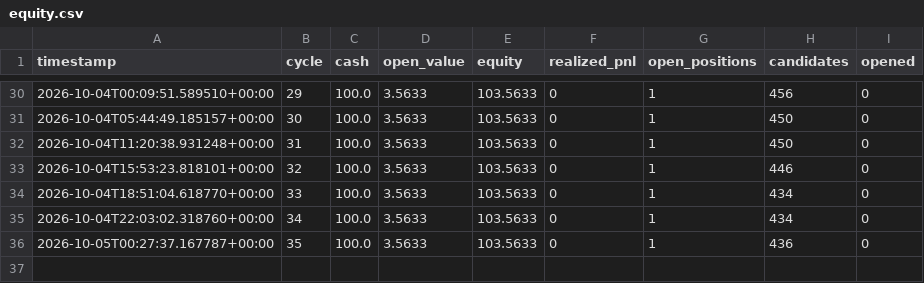
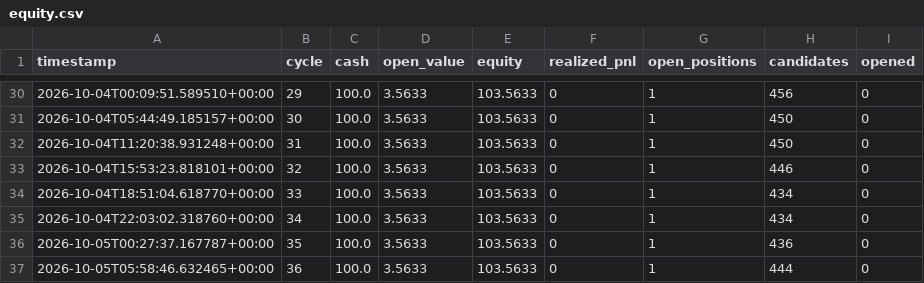
Before and after one commit to simonefois613/survival-paper-bot, a CSV file: data/equity.csv, drawn as a sheet; only a part is shown, gaps mark what is left out.

```diff
--- a/data/equity.csv
+++ b/data/equity.csv
@@ -36 +36,2 @@ timestamp,cycle,cash,open_value,equity,realized_pnl,open_positions,candidates,op
 2026-10-05T00:27:37.167787+00:00,35,100.0,3.5633,103.5633,0,1,436,0
+2026-10-05T05:58:46.632465+00:00,36,100.0,3.5633,103.5633,0,1,444,0
```
Also changed, not shown: 2 other files.
